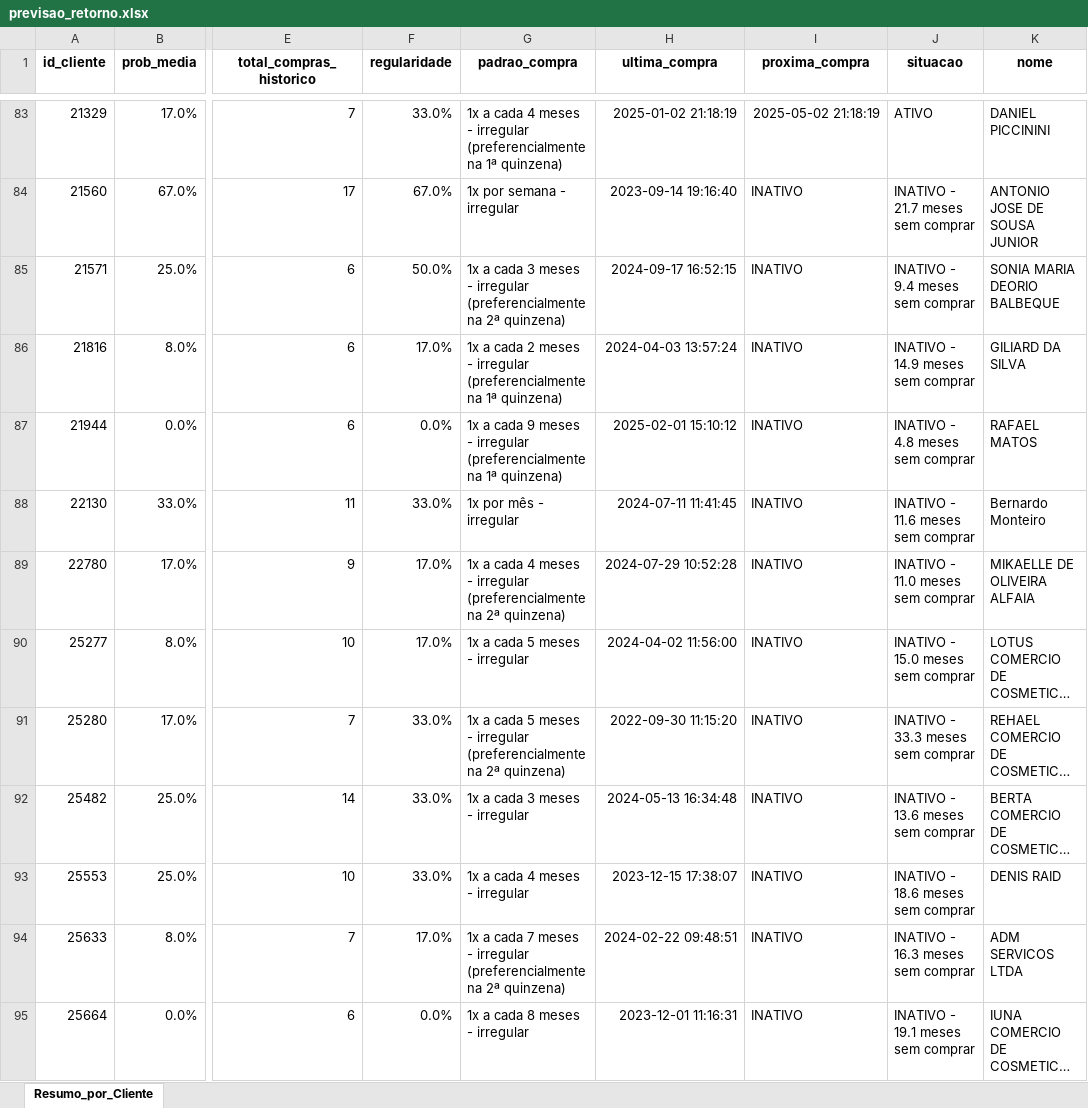
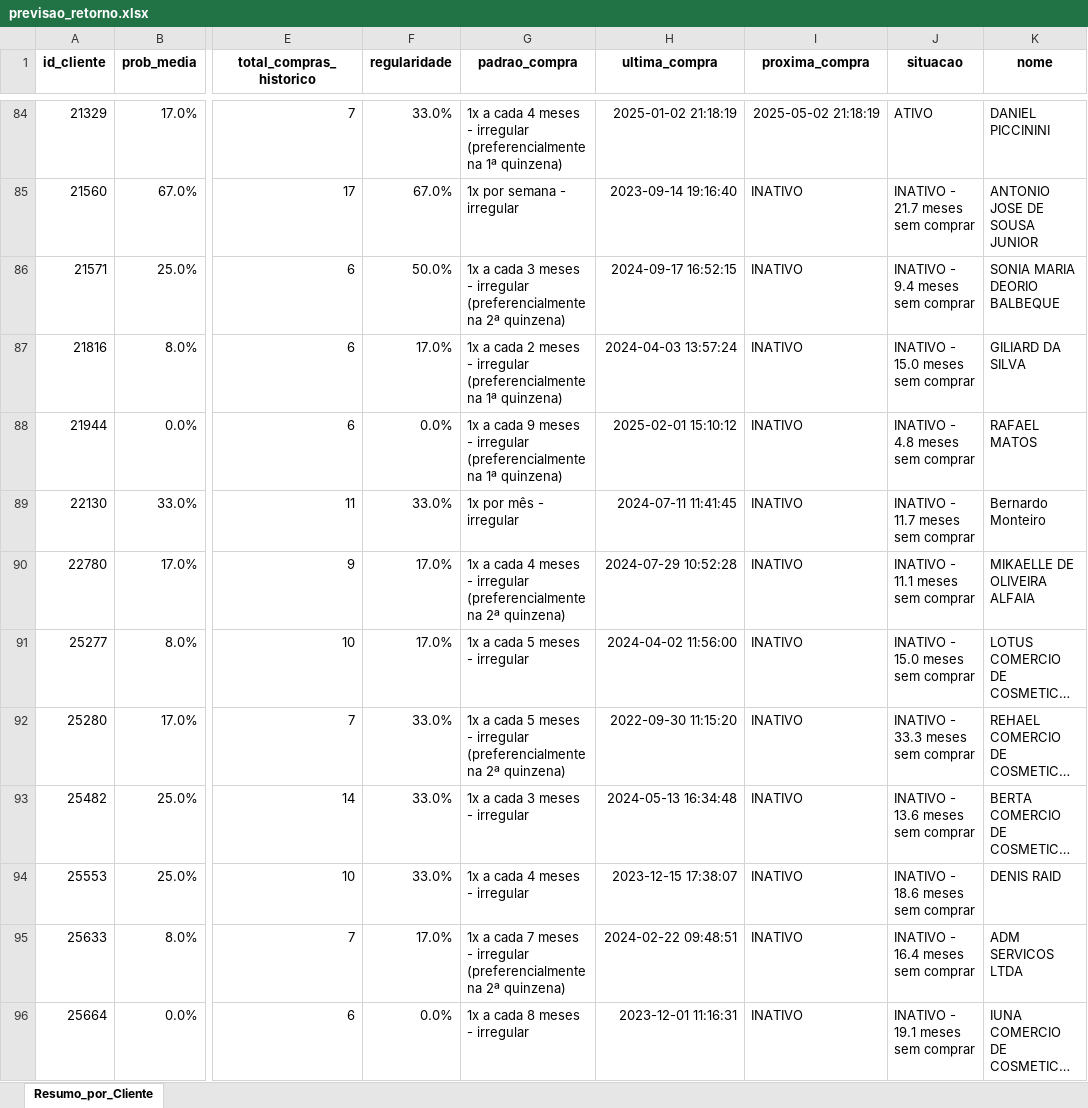
Before and after one commit to maloka-ai/poc-dashboard, an Excel workbook: dados/BIBI/Dados_BIBI_PF/previsao_retorno.xlsx, sheet Resumo_por_Cliente, drawn as a sheet; only a part is shown, gaps mark what is left out; long unchanged cells end in …; values as stored, in another font and other column widths than the file's, no borders; conditional formats not drawn; addresses are those after the commit; the diff covers the shown part only; the diff names each change by its address in the sheet, - before the commit and + after, or states it on an @@ line.

```diff
--- a/dados/BIBI/Dados_BIBI_PF/previsao_retorno.xlsx (sheet Resumo_por_Cliente)
+++ b/dados/BIBI/Dados_BIBI_PF/previsao_retorno.xlsx (sheet Resumo_por_Cliente)
-J87 (situacao): INATIVO - 14.9 meses sem comprar
+J87 (situacao): INATIVO - 15.0 meses sem comprar
-J89 (situacao): INATIVO - 11.6 meses sem comprar
+J89 (situacao): INATIVO - 11.7 meses sem comprar
-J90 (situacao): INATIVO - 11.0 meses sem comprar
+J90 (situacao): INATIVO - 11.1 meses sem comprar
-J95 (situacao): INATIVO - 16.3 meses sem comprar
+J95 (situacao): INATIVO - 16.4 meses sem comprar
```
Also changed, not shown: 1 added row and 21 edited cells elsewhere in this sheet, dados/ADD/Dados_ADD_PF/analise_consistencia_estoque.xlsx, dados/ADD/Dados_ADD_PF/analise_curva_cobertura.xlsx, 29 other files.
